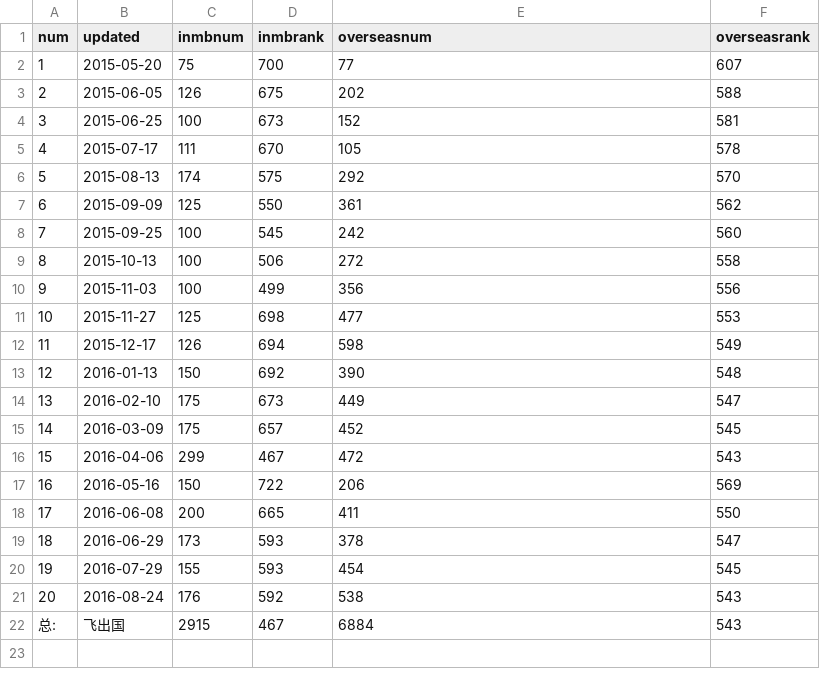
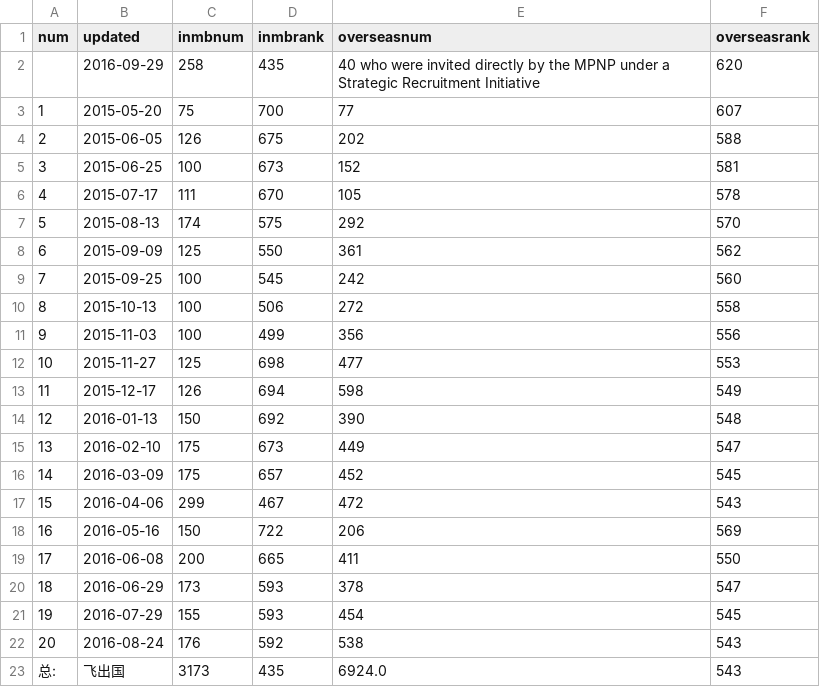
Before and after one commit to fcg/vac, a CSV file: _data/mb/eoi2016.csv, drawn as a sheet.

```diff
--- a/_data/mb/eoi2016.csv
+++ b/_data/mb/eoi2016.csv
@@ -1,2 +1,3 @@
 num,updated,inmbnum,inmbrank,overseasnum,overseasrank
+,2016-09-29,258,435,40 who were invited directly by the MPNP under a Strategic Recruitment Initiative,620
 1,2015-05-20,75,700,77,607
@@ -21,2 +22,2 @@ num,updated,inmbnum,inmbrank,overseasnum,overseasrank
 20,2016-08-24,176,592,538,543
-总:,飞出国,2915,467,6884,543
+总:,飞出国,3173,435,6924.0,543
```
Also changed, not shown: 2 other files.
